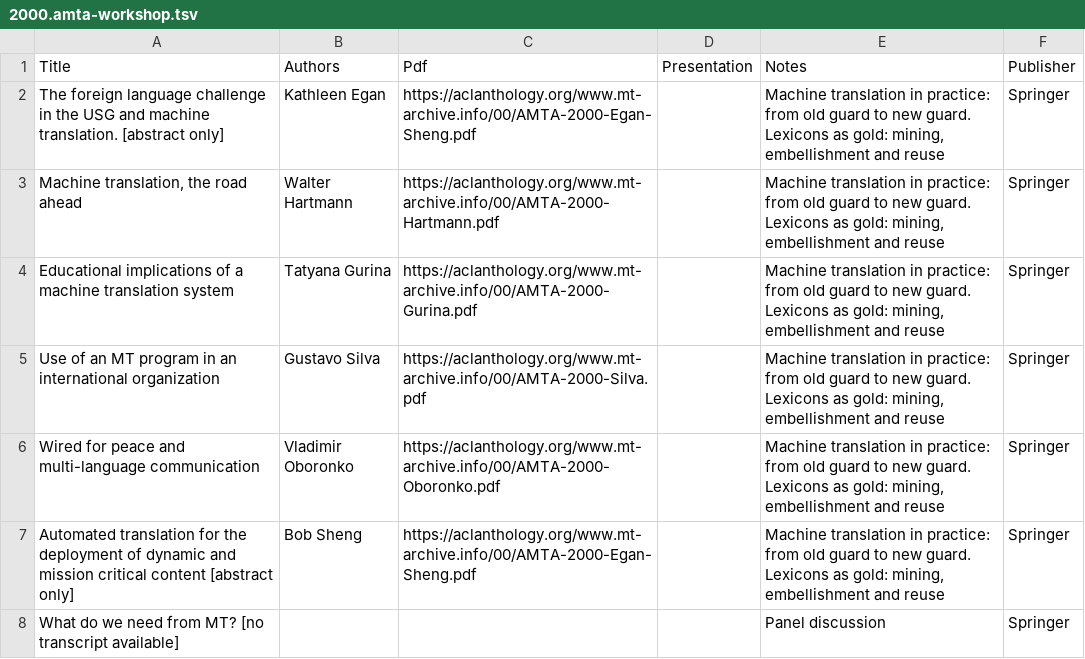
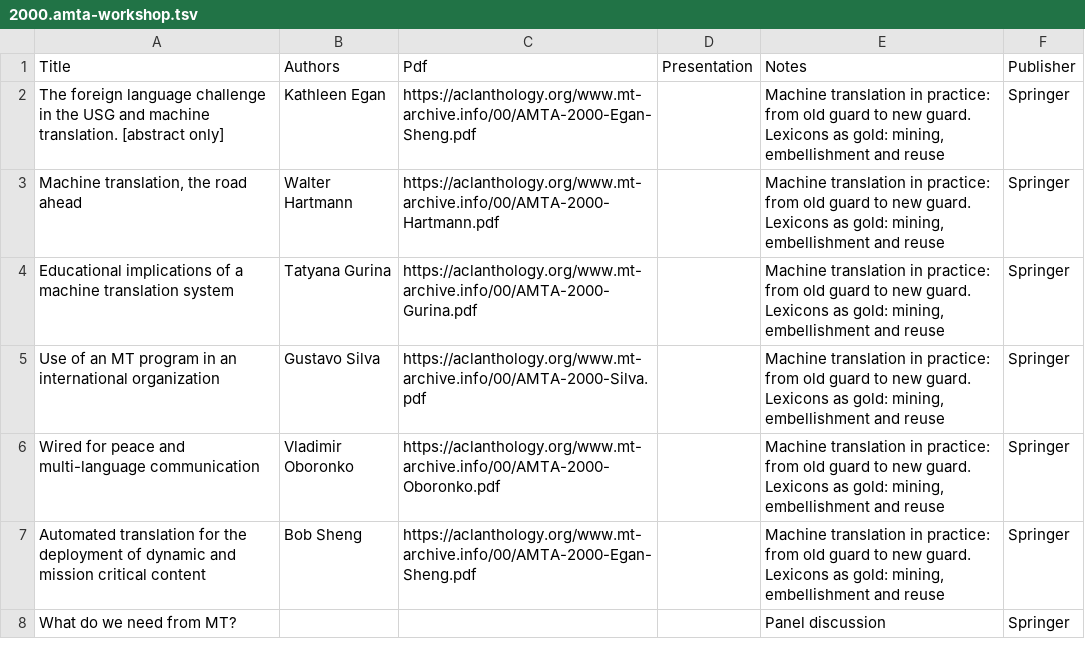
Before and after one commit to davidstap/mt-archive, a TSV file: data/amta/2000.amta-workshop.tsv, drawn as a sheet.

Commit message:
small title fixes

```diff
--- a/data/amta/2000.amta-workshop.tsv
+++ b/data/amta/2000.amta-workshop.tsv
@@ -6,3 +6,3 @@ Use of an MT program in an international organization	Gustavo Silva	https://acla
 Wired for peace and multi-language communication	Vladimir Oboronko	https://aclanthology.org/www.mt-archive.info/00/AMTA-2000-Oboronko.pdf		Machine translation in practice: from old guard to new guard.  Lexicons as gold: mining, embellishment and reuse	Springer
-Automated translation for the deployment of dynamic and mission critical content [abstract only]	Bob Sheng	https://aclanthology.org/www.mt-archive.info/00/AMTA-2000-Egan-Sheng.pdf		Machine translation in practice: from old guard to new guard.  Lexicons as gold: mining, embellishment and reuse	Springer
-What do we need from MT? [no transcript available]				Panel discussion	Springer
+Automated translation for the deployment of dynamic and mission critical content	Bob Sheng	https://aclanthology.org/www.mt-archive.info/00/AMTA-2000-Egan-Sheng.pdf		Machine translation in practice: from old guard to new guard.  Lexicons as gold: mining, embellishment and reuse	Springer
+What do we need from MT?				Panel discussion	Springer
```
